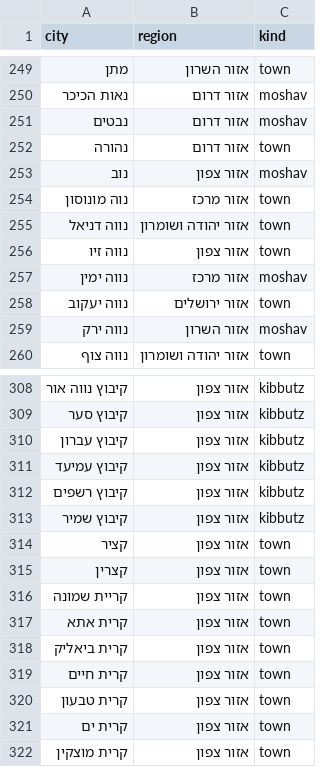
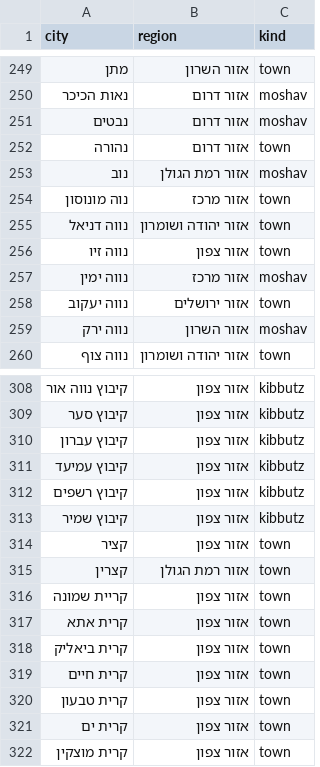
Before and after one commit to oren-havshush/haide-scrapper, a CSV file: CSV files/city.csv, drawn as a sheet; only a part is shown, gaps mark what is left out; the diff covers the shown part only.

```diff
--- a/CSV files/city.csv
+++ b/CSV files/city.csv
@@ -252,3 +252,3 @@ city,region,kind
 נהורה,אזור דרום,town
-נוב,אזור צפון,moshav
+נוב,אזור רמת הגולן,moshav
 נוה מונוסון,אזור מרכז,town
@@ -314,3 +314,3 @@ city,region,kind
 קציר,אזור צפון,town
-קצרין,אזור צפון,town
+קצרין,אזור רמת הגולן,town
 קריית שמונה,אזור צפון,town
```
Also changed, not shown: 4 removed rows and 23 edited cells elsewhere in this file, CSV files/city-extras.tsv, 5 other files.
